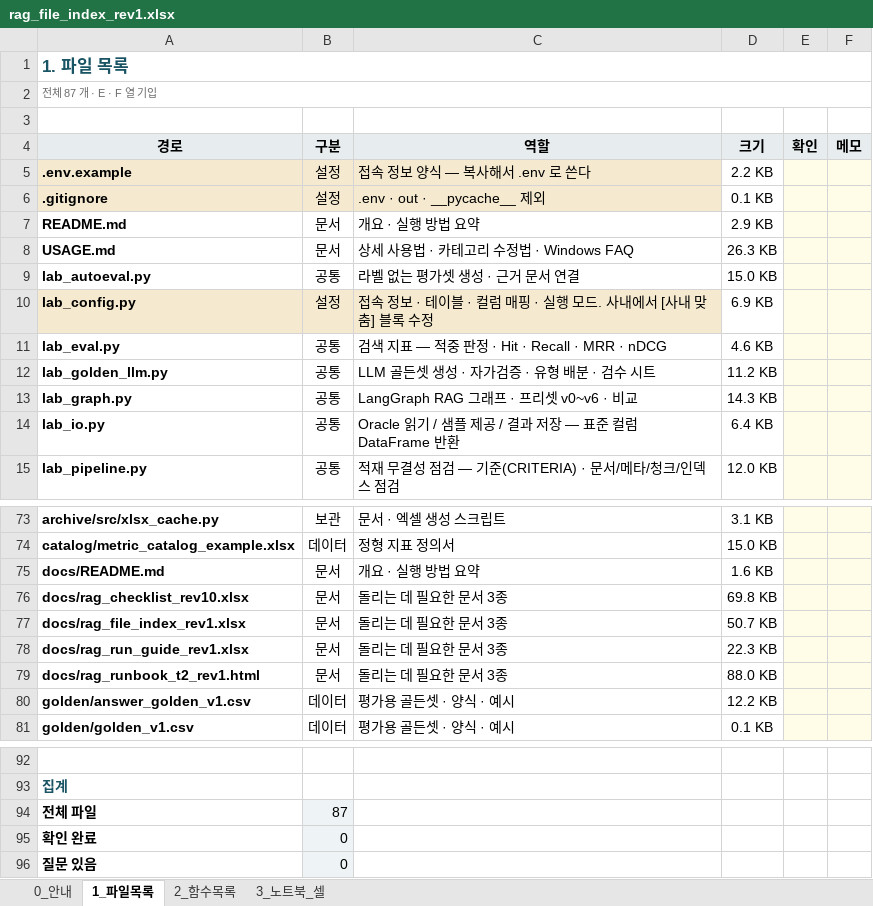
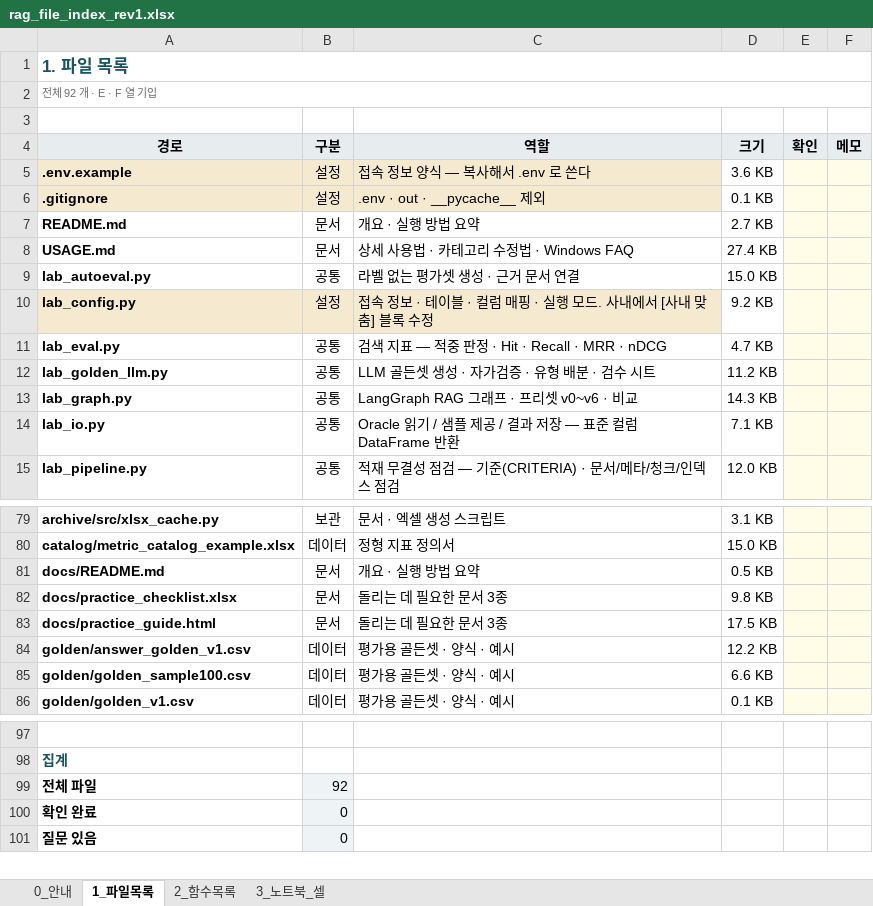
Before and after one commit to saigomad7/rag-lab, an Excel workbook: archive/inside/rag_file_index_rev1.xlsx, sheet 1_파일목록, drawn as a sheet; only a part is shown, gaps mark what is left out; values as stored, in another font and other column widths than the file's, no borders; conditional formats not drawn; removed rows and columns are numbered as before the commit, all else as after; the diff covers the shown part only; the diff names each change by its address in the sheet, - before the commit and + after, or states it on an @@ line.

```diff
--- a/archive/inside/rag_file_index_rev1.xlsx (sheet 1_파일목록)
+++ b/archive/inside/rag_file_index_rev1.xlsx (sheet 1_파일목록)
-A2 (경로): 전체 87 개 · E · F 열 기입
+A2 (경로): 전체 92 개 · E · F 열 기입
-D5 (크기): 2.2 KB
+D5 (크기): 3.6 KB
-D7 (크기): 2.9 KB
+D7 (크기): 2.7 KB
-D8 (크기): 26.3 KB
+D8 (크기): 27.4 KB
-D10 (크기): 6.9 KB
+D10 (크기): 9.2 KB
-D11 (크기): 4.6 KB
+D11 (크기): 4.7 KB
-D14 (크기): 6.4 KB
+D14 (크기): 7.1 KB
-D81 (크기): 1.6 KB
+D81 (크기): 0.5 KB
-A82 (경로): docs/rag_checklist_rev10.xlsx
+A82 (경로): docs/practice_checklist.xlsx
-D82 (크기): 69.8 KB
+D82 (크기): 9.8 KB
-A83 (경로): docs/rag_file_index_rev1.xlsx
+A83 (경로): docs/practice_guide.html
-D83 (크기): 50.7 KB
+D83 (크기): 17.5 KB
-row 78: docs/rag_run_guide_rev1.xlsx | 문서 | 돌리는 데 필요한 문서 3종 | 22.3 KB
-row 79: docs/rag_runbook_t2_rev1.html | 문서 | 돌리는 데 필요한 문서 3종 | 88.0 KB
+row 85: golden/golden_sample100.csv | 데이터 | 평가용 골든셋 · 양식 · 예시 | 6.6 KB
-B99 (구분): 87
+B99 (구분): 92
```
Also changed, not shown: 9 added rows, 3 removed rows and 7 edited cells elsewhere in this sheet, sheet 2_함수목록, sheet 3_노트북_셀, archive/inside/rag_run_guide_rev1.xlsx, 24 other files.
